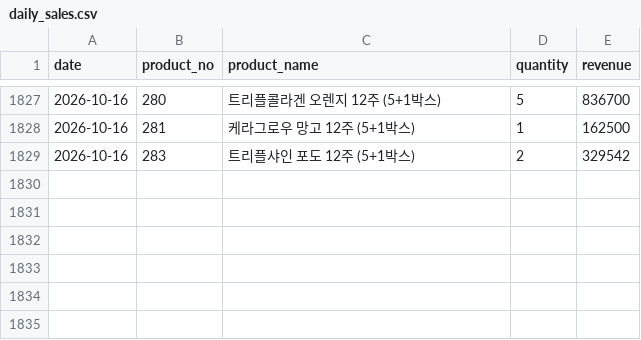
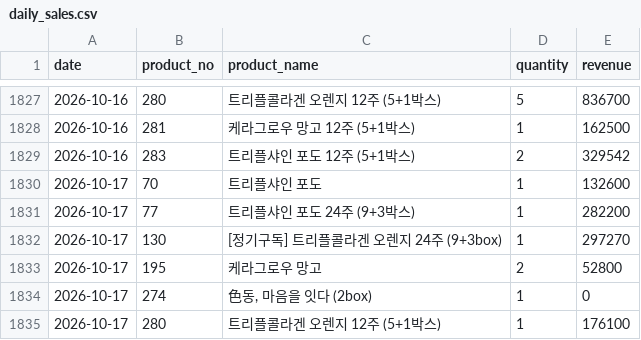
Before and after one commit to kaioh1010/cafe24-tracker, a CSV file: data/daily_sales.csv, drawn as a sheet; only a part is shown, gaps mark what is left out.

```diff
--- a/data/daily_sales.csv
+++ b/data/daily_sales.csv
@@ -1829 +1829,7 @@ date,product_no,product_name,quantity,revenue
 2026-10-16,283,트리플샤인 포도 12주 (5+1박스),2,329542
+2026-10-17,70,트리플샤인 포도,1,132600
+2026-10-17,77,트리플샤인 포도 24주 (9+3박스),1,282200
+2026-10-17,130,[정기구독] 트리플콜라겐 오렌지 24주 (9+3box),1,297270
+2026-10-17,195,케라그로우 망고,2,52800
+2026-10-17,274,"色동, 마음을 잇다 (2box)",1,0
+2026-10-17,280,트리플콜라겐 오렌지 12주 (5+1박스),1,176100
```
Also changed, not shown: data/daily_first_products.csv, data/daily_summary.csv.
